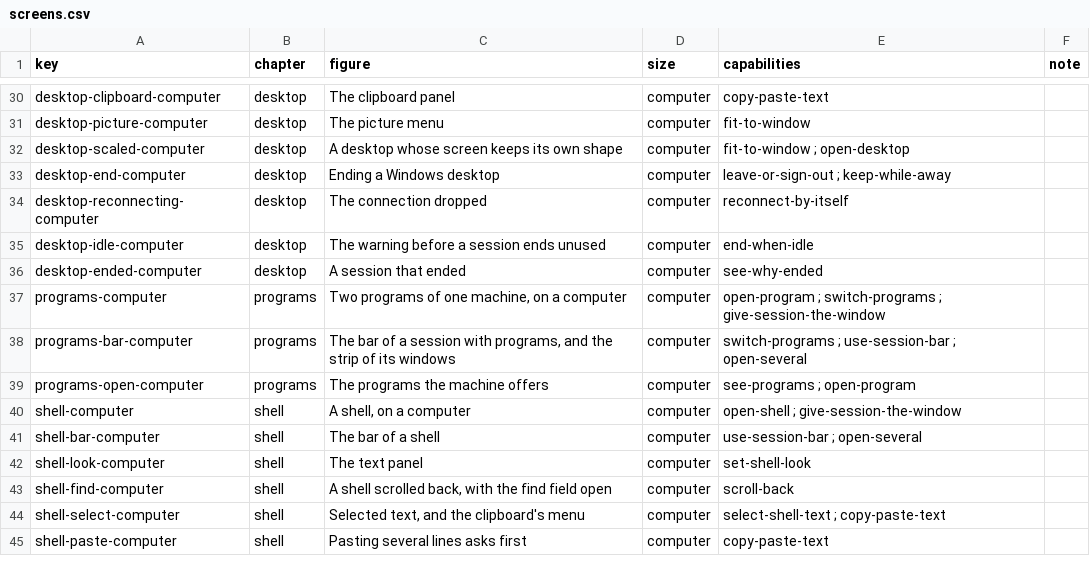
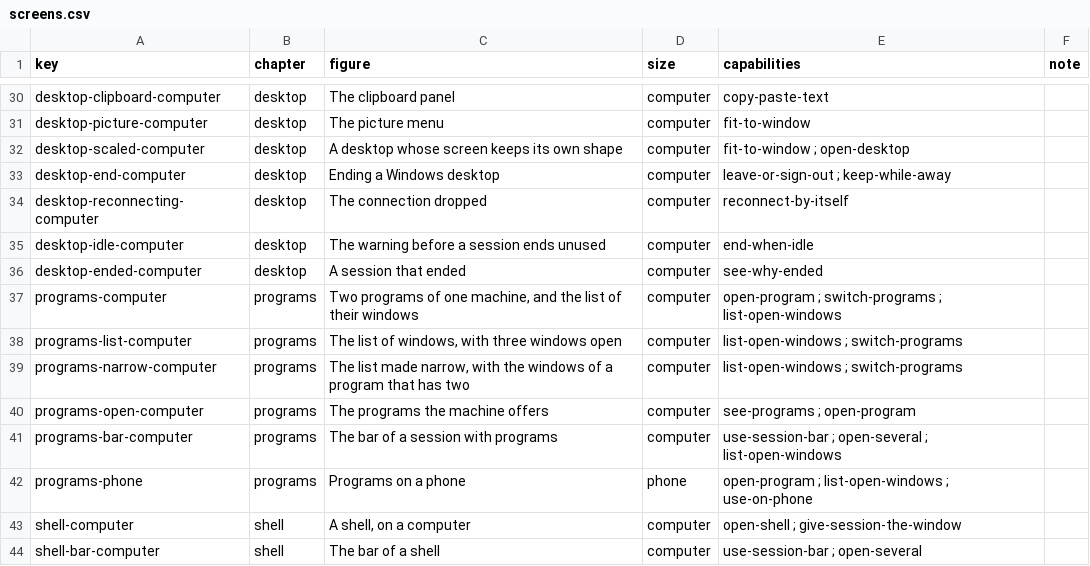
Before and after one commit to nalet/away, a CSV file: spec/screens/screens.csv, drawn as a sheet; only a part is shown, gaps mark what is left out; the shorter side is filled out with more unchanged rows.

```diff
--- a/spec/screens/screens.csv
+++ b/spec/screens/screens.csv
@@ -36,5 +36,8 @@ desktop-idle-computer,desktop,The warning before a session ends unused,computer,
 desktop-ended-computer,desktop,A session that ended,computer,see-why-ended,
-programs-computer,programs,"Two programs of one machine, on a computer",computer,open-program ; switch-programs ; give-session-the-window,
-programs-bar-computer,programs,"The bar of a session with programs, and the strip of its windows",computer,switch-programs ; use-session-bar ; open-several,
+programs-computer,programs,"Two programs of one machine, and the list of their windows",computer,open-program ; switch-programs ; list-open-windows,
+programs-list-computer,programs,"The list of windows, with three windows open",computer,list-open-windows ; switch-programs,
+programs-narrow-computer,programs,"The list made narrow, with the windows of a program that has two",computer,list-open-windows ; switch-programs,
 programs-open-computer,programs,The programs the machine offers,computer,see-programs ; open-program,
+programs-bar-computer,programs,The bar of a session with programs,computer,use-session-bar ; open-several ; list-open-windows,
+programs-phone,programs,Programs on a phone,phone,open-program ; list-open-windows ; use-on-phone,
 shell-computer,shell,"A shell, on a computer",computer,open-shell ; give-session-the-window,
```
Also changed, not shown: spec/capabilities/capabilities.csv, spec/capabilities/expectations.csv, 20 other files.
